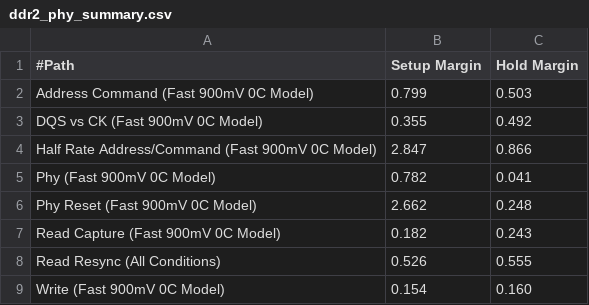
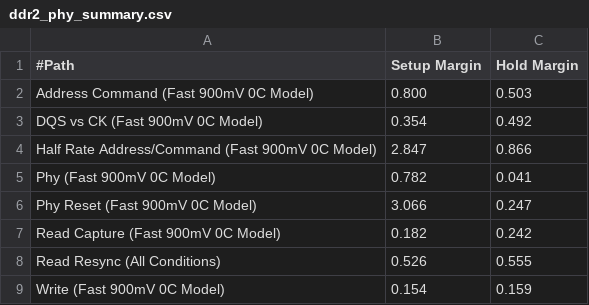
Before and after one commit to godfeng/ssoct, a CSV file: FPGA/DE4_DDR2/ddr2_phy_summary.csv, drawn as a sheet.

```diff
--- a/FPGA/DE4_DDR2/ddr2_phy_summary.csv
+++ b/FPGA/DE4_DDR2/ddr2_phy_summary.csv
@@ -1,9 +1,9 @@
 #Path, Setup Margin, Hold Margin
-"Address Command (Fast 900mV 0C Model)",0.799,0.503
-"DQS vs CK (Fast 900mV 0C Model)",0.355,0.492
+"Address Command (Fast 900mV 0C Model)",0.800,0.503
+"DQS vs CK (Fast 900mV 0C Model)",0.354,0.492
 "Half Rate Address/Command (Fast 900mV 0C Model)",2.847,0.866
 "Phy (Fast 900mV 0C Model)",0.782,0.041
-"Phy Reset (Fast 900mV 0C Model)",2.662,0.248
-"Read Capture (Fast 900mV 0C Model)",0.182,0.243
+"Phy Reset (Fast 900mV 0C Model)",3.066,0.247
+"Read Capture (Fast 900mV 0C Model)",0.182,0.242
 "Read Resync (All Conditions)",0.526,0.555
-"Write (Fast 900mV 0C Model)",0.154,0.160
+"Write (Fast 900mV 0C Model)",0.154,0.159
```
Also changed, not shown: 54 other files.
